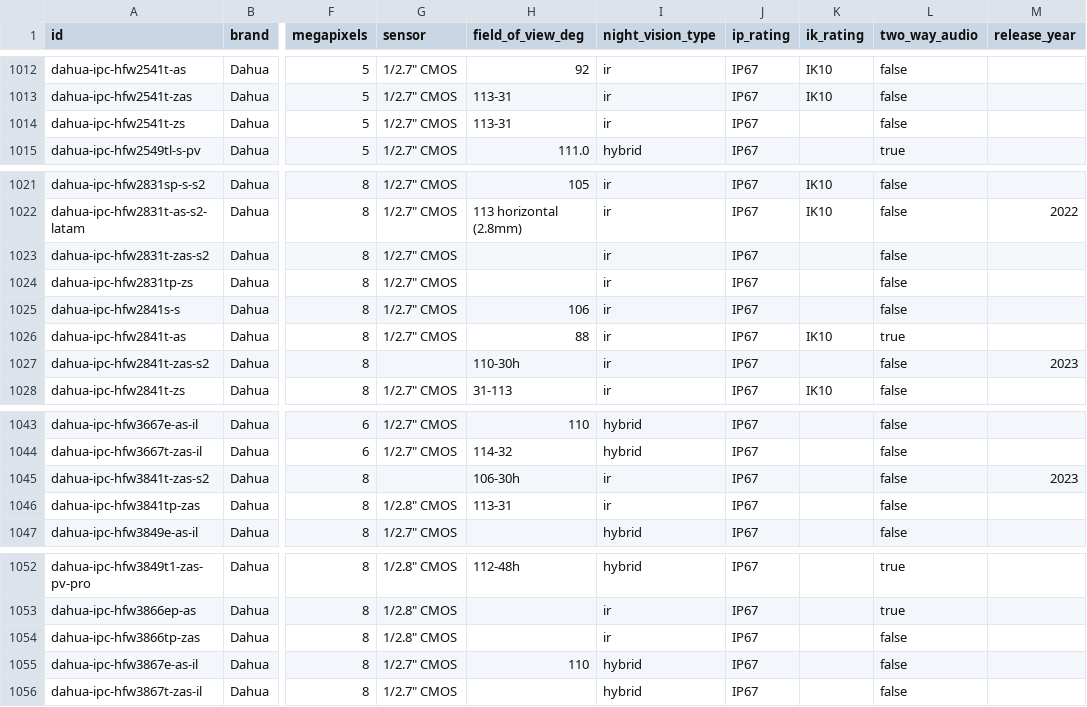
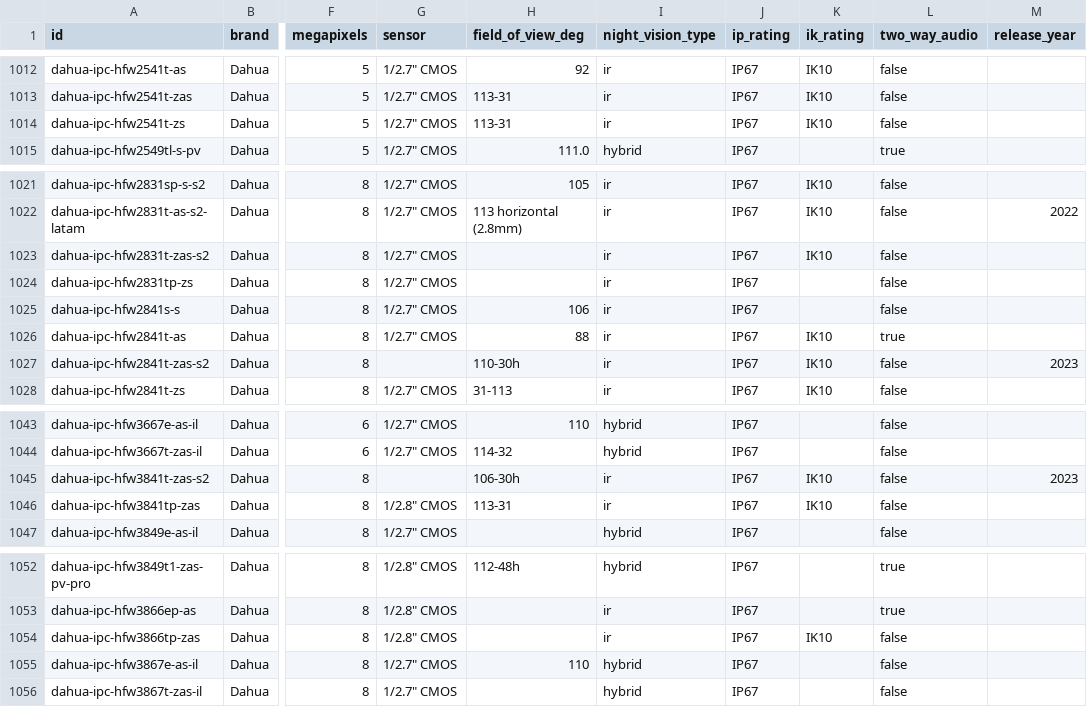
Before and after one commit to ch-bas/cctv-camera-database, a CSV file: data/cameras.csv, drawn as a sheet; only a part is shown, gaps mark what is left out; the diff names each change by its address in the sheet, - before the commit and + after, or states it on an @@ line.

Commit message:
data: backfill Dahua ik_rating — tail batches 7/8 (#162)
6 more datasheet-verified IK10 from the re-run tail: WizSense -ZS/-ZAS varifocal
bullets (HFW2541T-ZS, HFW2831/2841/3841T-ZAS-S2, HFW3841TP-ZAS, HFW3866TP-ZAS).
Remaining tail (SD/SDT/SD8 PTZ, panoramic) reconfirmed IP-only (no IK).
Dahua ik_rating now 112 -> 129.

```diff
--- a/data/cameras.csv
+++ b/data/cameras.csv
-K1014 (ik_rating): (empty)
+K1014 (ik_rating): IK10
-K1023 (ik_rating): (empty)
+K1023 (ik_rating): IK10
-K1027 (ik_rating): (empty)
+K1027 (ik_rating): IK10
-K1045:K1046 (ik_rating): (empty)
+K1045:K1046 (ik_rating): IK10
-K1054 (ik_rating): (empty)
+K1054 (ik_rating): IK10
```
Also changed, not shown: 14 other files.
